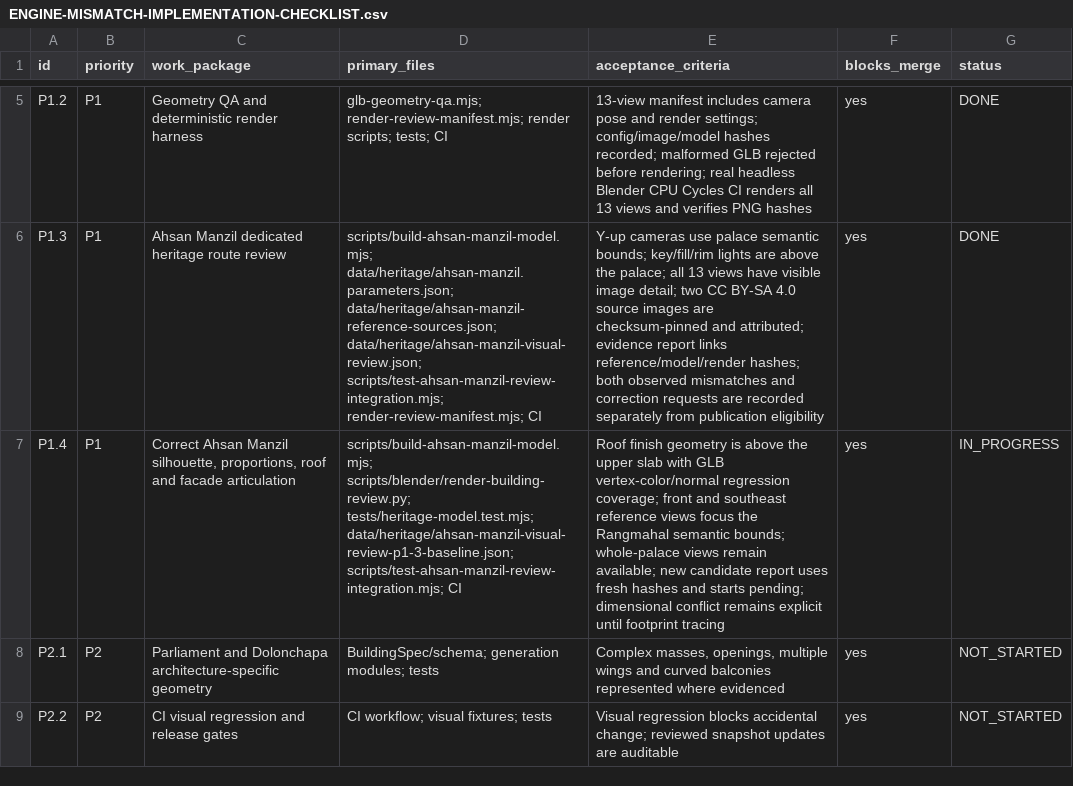
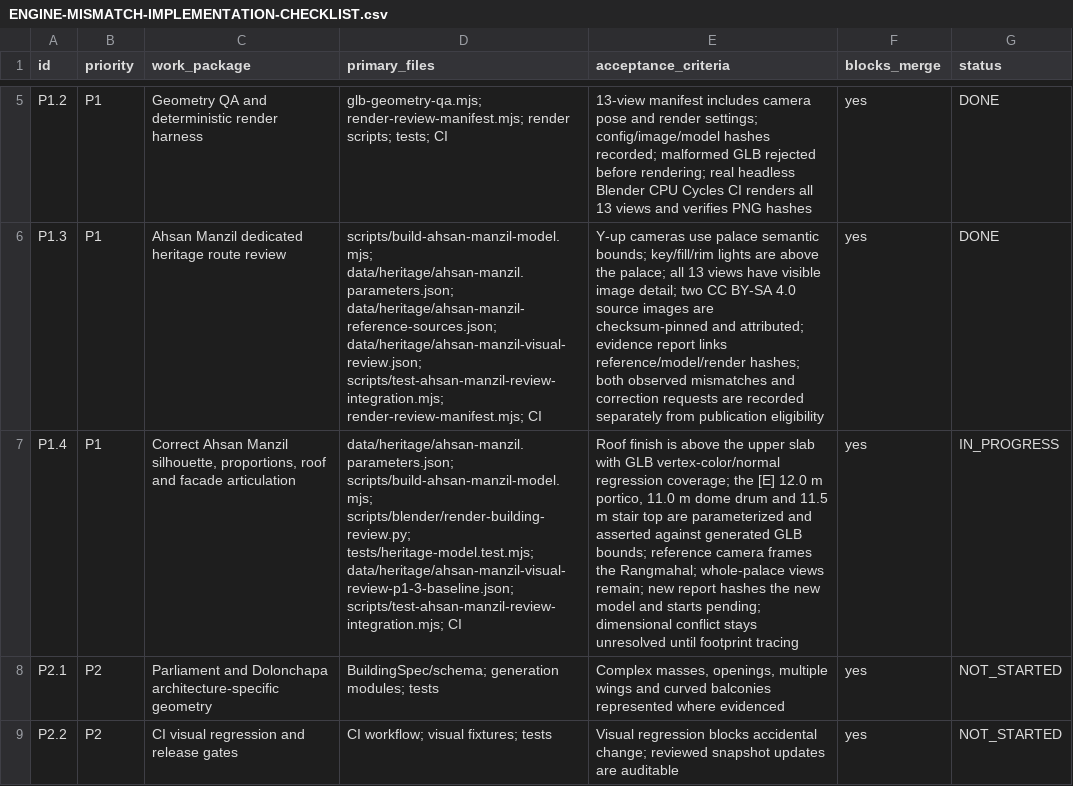
Before and after one commit to RakibulhasanUtsho07/3d-geospatial-platform, a CSV file: docs/ENGINE-MISMATCH-IMPLEMENTATION-CHECKLIST.csv, drawn as a sheet; only a part is shown, gaps mark what is left out; the diff names each change by its address in the sheet, - before the commit and + after, or states it on an @@ line.

Commit message:
feat: refine Ahsan Manzil central pavilion and stair proportions

```diff
--- a/docs/ENGINE-MISMATCH-IMPLEMENTATION-CHECKLIST.csv
+++ b/docs/ENGINE-MISMATCH-IMPLEMENTATION-CHECKLIST.csv
-D7 (primary_files): scripts/build-ahsan-manzil-model.mjs; scripts/blender/render-building-review.py;…
+D7 (primary_files): data/heritage/ahsan-manzil.parameters.json; scripts/build-ahsan-manzil-model.mjs; scripts/blender/render-building-review.py;…
-E7 (acceptance_criteria): Roof finish geometry is above the upper slab with GLB vertex-color/normal regression coverage; front and southeast reference views focus the Rangmahal semantic bounds; whole-palace views remain available; new candidate report uses fresh hashes and starts pending; dimensional conflict remains explicit until footprint…
+E7 (acceptance_criteria): Roof finish is above the upper slab with GLB vertex-color/normal regression coverage; the [E] 12.0 m portico, 11.0 m dome drum and 11.5 m stair top are parameterized and asserted against generated GLB bounds; reference camera frames the Rangmahal; whole-palace views remain; new report hashes the new model and starts pending; dimensional conflict stays unresolved until footprint…
```
Also changed, not shown: 5 other files.
